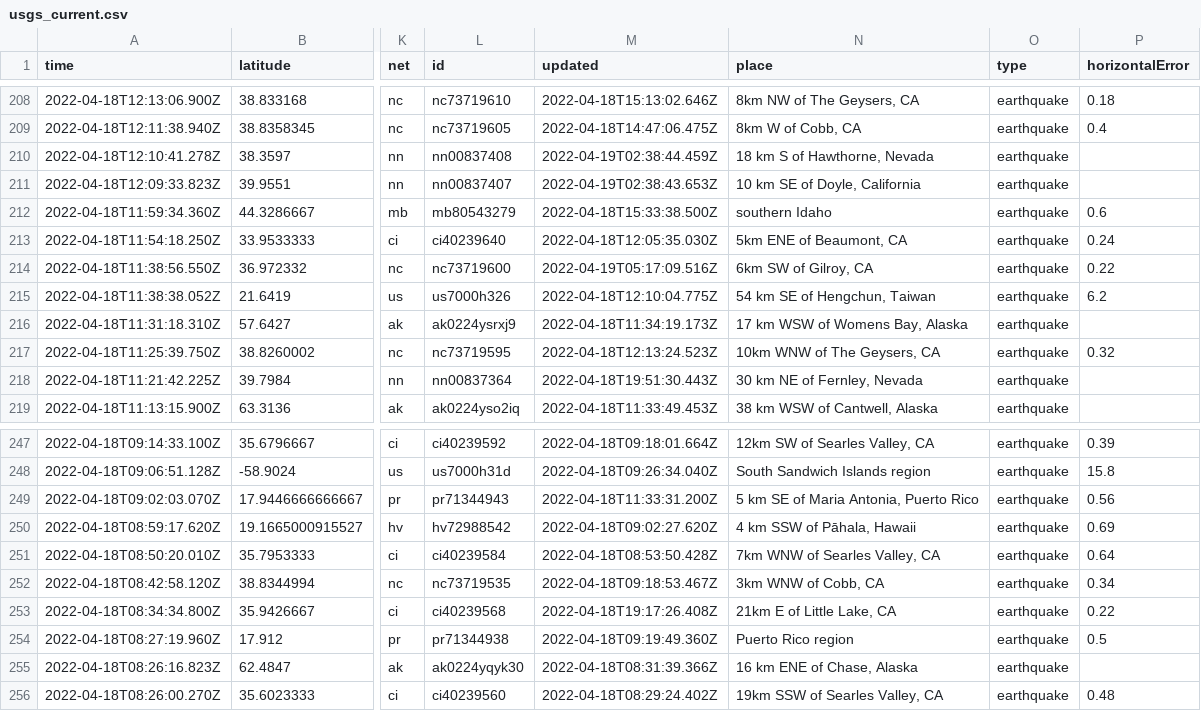
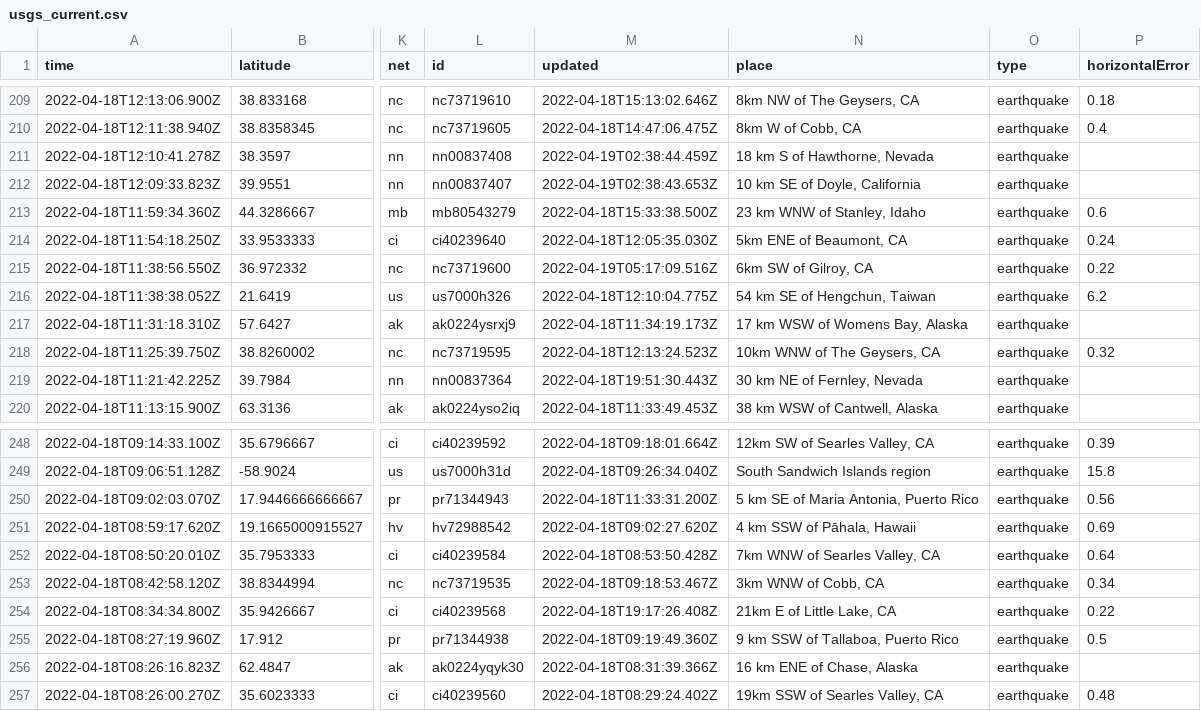
Before and after one commit to jemory/nicar22-github-actions-test, a CSV file: usgs_current.csv, drawn as a sheet; only a part is shown, gaps mark what is left out; addresses are those after the commit; the diff covers the shown part only; the diff names each change by its address in the sheet, - before the commit and + after, or states it on an @@ line.

```diff
--- a/usgs_current.csv
+++ b/usgs_current.csv
-N213 (place): southern Idaho
+N213 (place): 23 km WNW of Stanley, Idaho
-N255 (place): Puerto Rico region
+N255 (place): 9 km SSW of Tallaboa, Puerto Rico
```
Also changed, not shown: 2 added rows, 5 removed rows and 10 edited cells elsewhere in this file, 1 other file.
